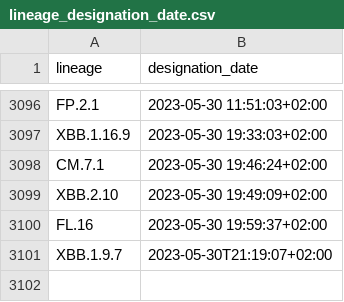
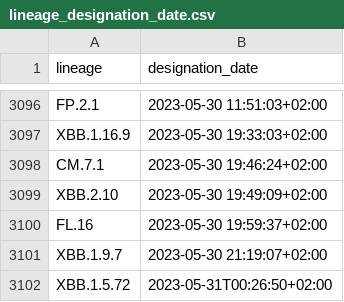
Before and after one commit to ciscorucinski/pango-designation-dates, a CSV file: data/lineage_designation_date.csv, drawn as a sheet; only a part is shown, gaps mark what is left out.

```diff
--- a/data/lineage_designation_date.csv
+++ b/data/lineage_designation_date.csv
@@ -3100,2 +3100,3 @@ XBB.2.10,2023-05-30 19:49:09+02:00
 FL.16,2023-05-30 19:59:37+02:00
-XBB.1.9.7,2023-05-30T21:19:07+02:00
+XBB.1.9.7,2023-05-30 21:19:07+02:00
+XBB.1.5.72,2023-05-31T00:26:50+02:00
```
Also changed, not shown: 1 other file.
